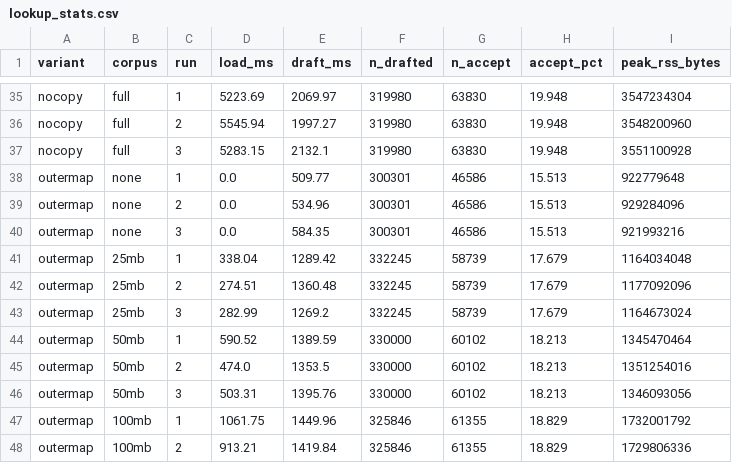
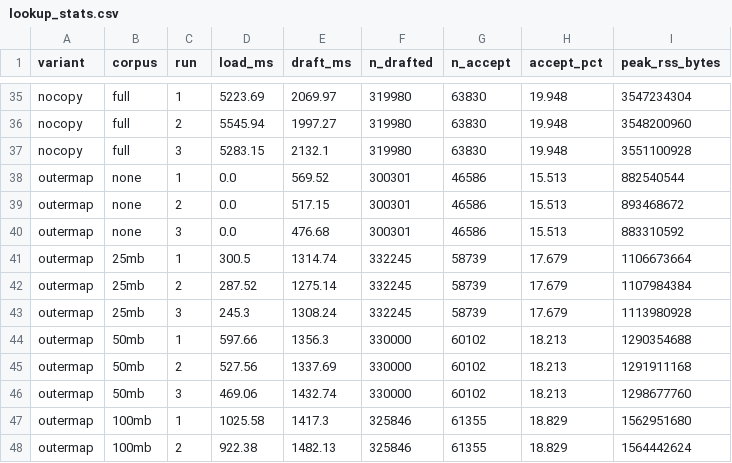
Before and after one commit to jadidbourbaki/ngram-cache-bench, a CSV file: results/lookup_stats.csv, drawn as a sheet; only a part is shown, gaps mark what is left out; the diff covers the shown part only.

```diff
--- a/results/lookup_stats.csv
+++ b/results/lookup_stats.csv
@@ -37,12 +37,12 @@ nocopy,full,2,5545.94,1997.27,319980,63830,19.948,3548200960
 nocopy,full,3,5283.15,2132.1,319980,63830,19.948,3551100928
-outermap,none,1,0.0,509.77,300301,46586,15.513,922779648
-outermap,none,2,0.0,534.96,300301,46586,15.513,929284096
-outermap,none,3,0.0,584.35,300301,46586,15.513,921993216
-outermap,25mb,1,338.04,1289.42,332245,58739,17.679,1164034048
-outermap,25mb,2,274.51,1360.48,332245,58739,17.679,1177092096
-outermap,25mb,3,282.99,1269.2,332245,58739,17.679,1164673024
-outermap,50mb,1,590.52,1389.59,330000,60102,18.213,1345470464
-outermap,50mb,2,474.0,1353.5,330000,60102,18.213,1351254016
-outermap,50mb,3,503.31,1395.76,330000,60102,18.213,1346093056
-outermap,100mb,1,1061.75,1449.96,325846,61355,18.829,1732001792
-outermap,100mb,2,913.21,1419.84,325846,61355,18.829,1729806336
+outermap,none,1,0.0,569.52,300301,46586,15.513,882540544
+outermap,none,2,0.0,517.15,300301,46586,15.513,893468672
+outermap,none,3,0.0,476.68,300301,46586,15.513,883310592
+outermap,25mb,1,300.5,1314.74,332245,58739,17.679,1106673664
+outermap,25mb,2,287.52,1275.14,332245,58739,17.679,1107984384
+outermap,25mb,3,245.3,1308.24,332245,58739,17.679,1113980928
+outermap,50mb,1,597.66,1356.3,330000,60102,18.213,1290354688
+outermap,50mb,2,527.56,1337.69,330000,60102,18.213,1291911168
+outermap,50mb,3,469.06,1432.74,330000,60102,18.213,1298677760
+outermap,100mb,1,1025.58,1417.3,325846,61355,18.829,1562951680
+outermap,100mb,2,922.38,1482.13,325846,61355,18.829,1564442624
```
Also changed, not shown: 72 edited cells elsewhere in this file, results/lookup_create.csv, variants.tsv, 16 other files.
